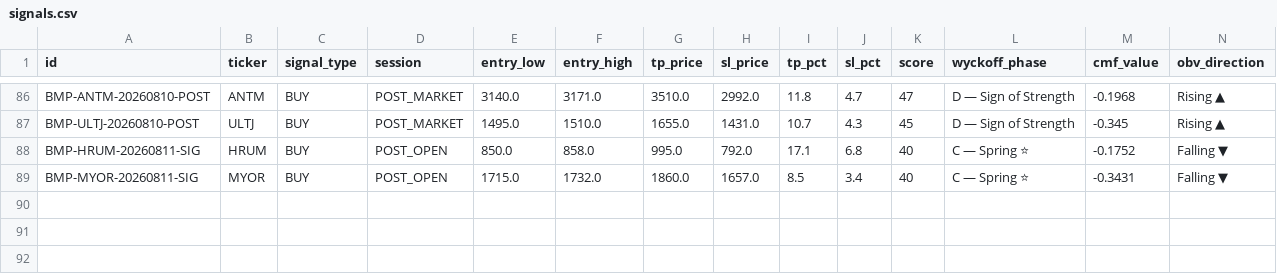
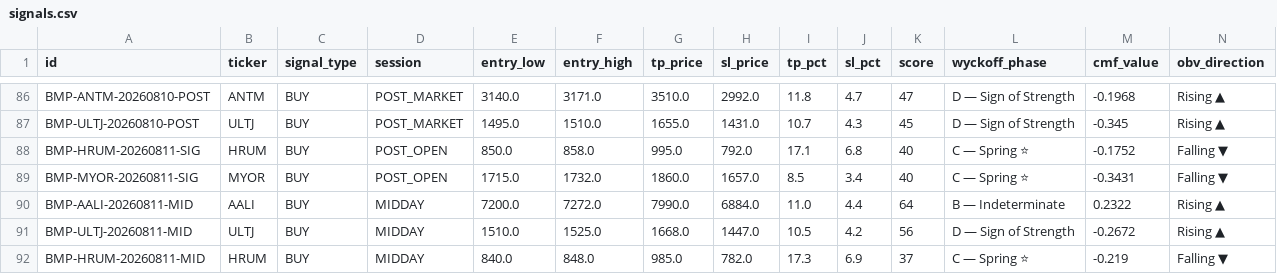
Before and after one commit to rayzleaf/bandarmology-signals, a CSV file: data/signals.csv, drawn as a sheet; only a part is shown, gaps mark what is left out; rows hold the shown columns only; the diff names each change by its address in the sheet, - before the commit and + after, or states it on an @@ line.

Commit message:
signals MIDDAY 2026-08-11 06:31 UTC

```diff
--- a/data/signals.csv
+++ b/data/signals.csv
+row 90: BMP-AALI-20260811-MID | AALI | BUY | MIDDAY | 7200.0 | 7272.0 | 7990.0 | 6884.0 | 11.0 | 4.4 | 64 | B — Indeterminate | 0.2322 | Rising ▲
+row 91: BMP-ULTJ-20260811-MID | ULTJ | BUY | MIDDAY | 1510.0 | 1525.0 | 1668.0 | 1447.0 | 10.5 | 4.2 | 56 | D — Sign of Strength | -0.2672 | Rising ▲
+row 92: BMP-HRUM-20260811-MID | HRUM | BUY | MIDDAY | 840.0 | 848.0 | 985.0 | 782.0 | 17.3 | 6.9 | 37 | C — Spring ⭐ | -0.219 | Falling ▼
```
